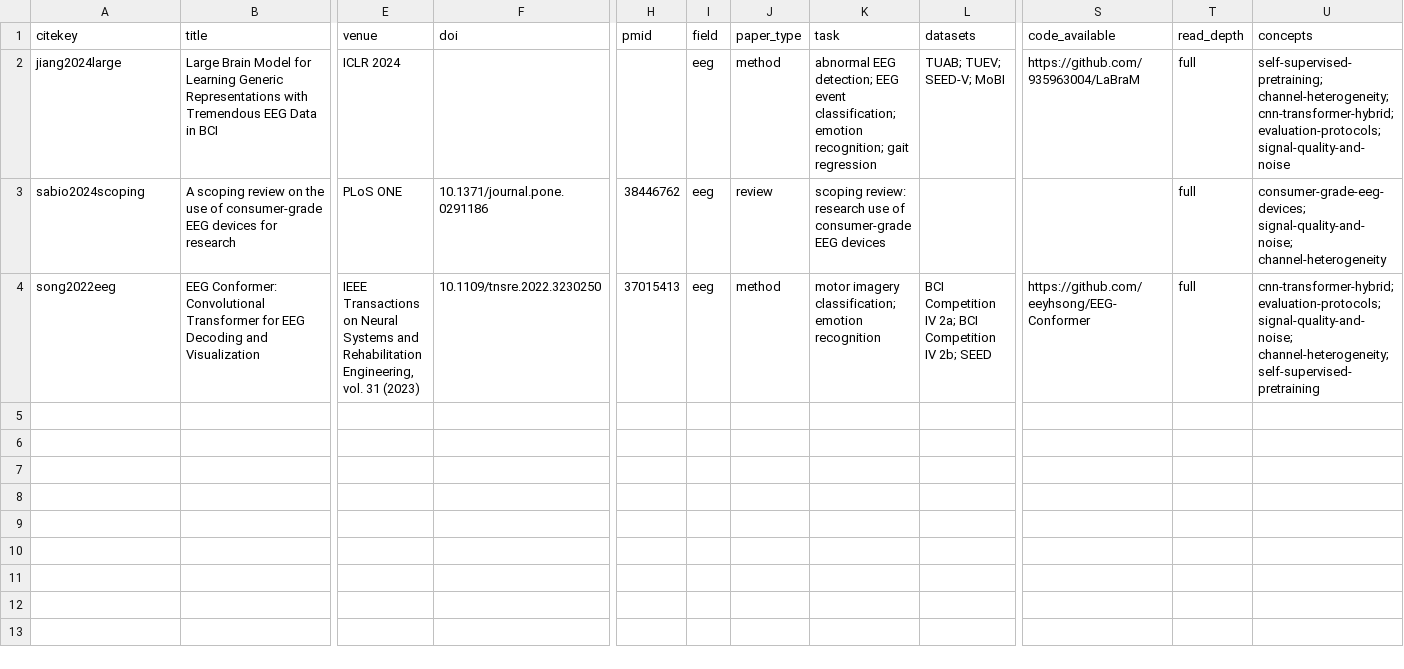
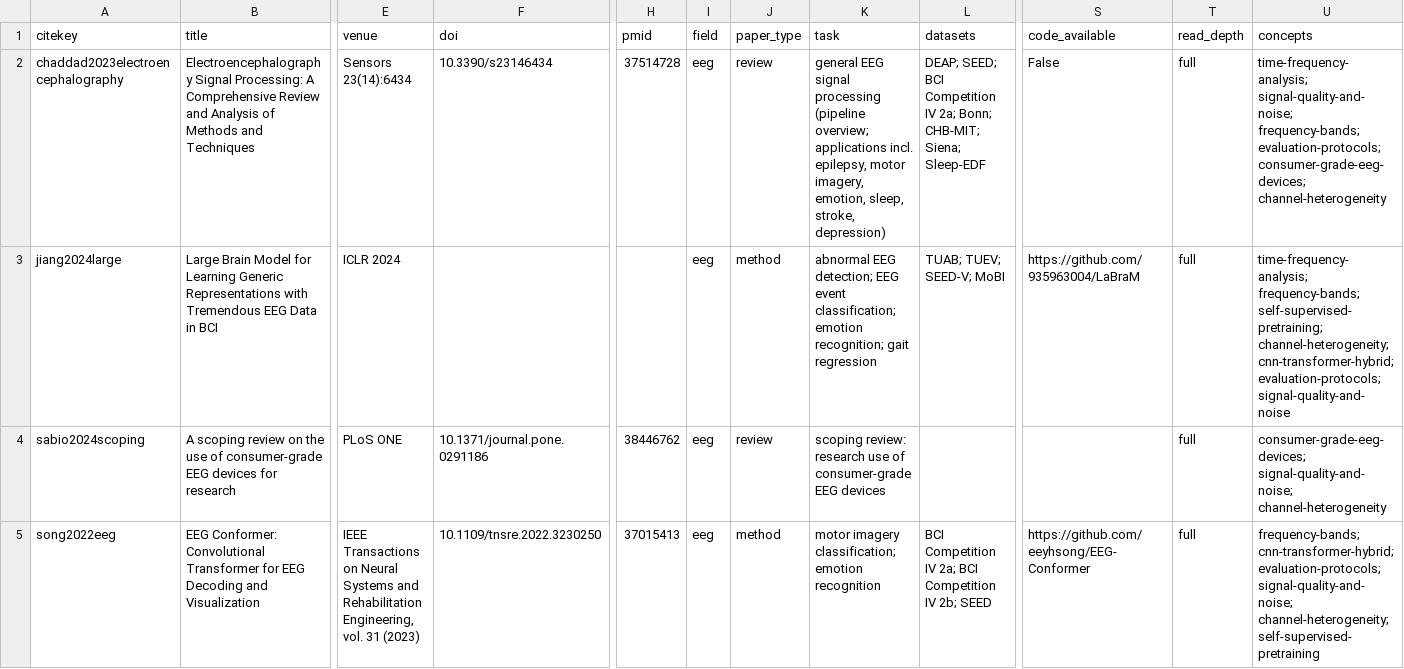
Before and after one commit to JakubBilski/eeg-literature-review, a CSV file: data/comparison.csv, drawn as a sheet; only a part is shown, gaps mark what is left out; addresses are those after the commit; rows hold the shown columns only; the diff names each change by its address in the sheet, - before the commit and + after, or states it on an @@ line.

```diff
--- a/data/comparison.csv
+++ b/data/comparison.csv
+row 2: chaddad2023electroencephalography | Electroencephalography Signal Processing: A Comprehensive Review and Analysis of Methods and Techniques | Sensors 23(14):6434 | 10.3390/s23146434 | 37514728 | eeg | review | general EEG signal processing (pipeline overview; applications incl. epilepsy, motor imagery, emotion, sleep, stroke, depression) | DEAP; SEED; BCI Competition IV 2a; Bonn; CHB-MIT; Siena; Sleep-EDF | False | full | time-frequency-analysis; signal-quality-and-noise; frequency-bands; evaluation-protocols; consumer-grade-eeg-devices; channel-heterogeneity
-U3 (concepts): self-supervised-pretraining; channel-heterogeneity;…
+U3 (concepts): time-frequency-analysis; frequency-bands; self-supervised-pretraining; channel-heterogeneity;…
-U5 (concepts): cnn-transformer-hybrid; evaluation-protocols;…
+U5 (concepts): frequency-bands; cnn-transformer-hybrid; evaluation-protocols;…
```
Also changed, not shown: data/screening.csv, 27 other files.
